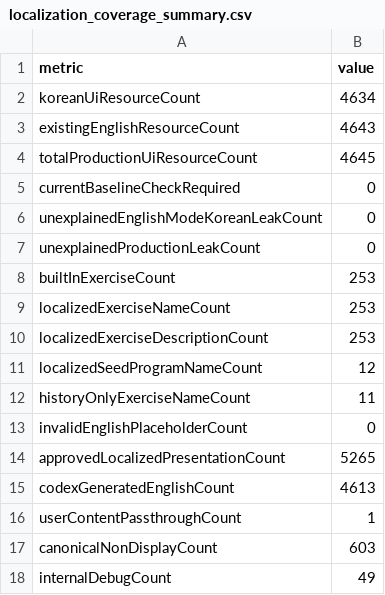
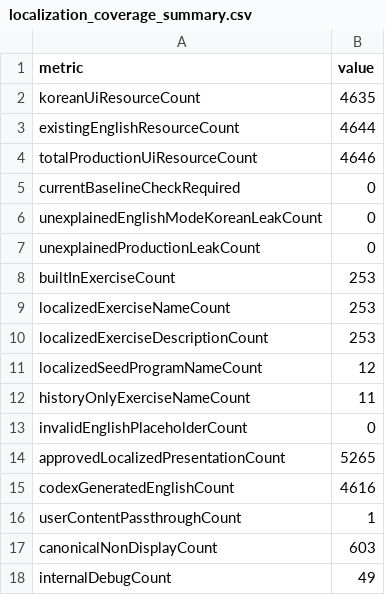
Before and after one commit to Mascollel-Ko/WhatYouGottaDo, a CSV file: docs/generated/localization_coverage_summary.csv, drawn as a sheet.

```diff
--- a/docs/generated/localization_coverage_summary.csv
+++ b/docs/generated/localization_coverage_summary.csv
@@ -1,5 +1,5 @@
 metric,value
-koreanUiResourceCount,4634
-existingEnglishResourceCount,4643
-totalProductionUiResourceCount,4645
+koreanUiResourceCount,4635
+existingEnglishResourceCount,4644
+totalProductionUiResourceCount,4646
 currentBaselineCheckRequired,0
@@ -14,3 +14,3 @@ invalidEnglishPlaceholderCount,0
 approvedLocalizedPresentationCount,5265
-codexGeneratedEnglishCount,4613
+codexGeneratedEnglishCount,4616
 userContentPassthroughCount,1
```
Also changed, not shown: docs/audits/metadata_legacy_compatibility_consumers.csv, tools/localization/current_baseline_generated_en.csv, 26 other files.
